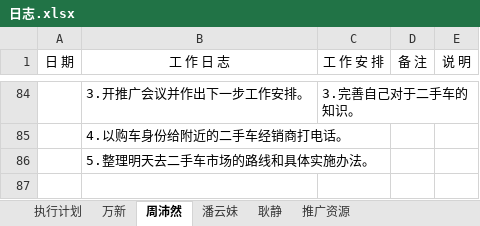
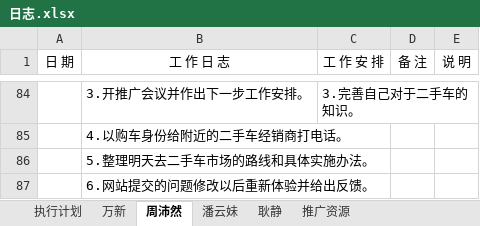
Before and after one commit to GPJxiaoshou/xiaoshou, an Excel workbook: 日志.xlsx, sheet 周沛然, drawn as a sheet; only a part is shown, gaps mark what is left out; values as stored, in another font and other column widths than the file's, no borders; the diff names each change by its address in the sheet, - before the commit and + after, or states it on an @@ line.

```diff
--- a/日志.xlsx (sheet 周沛然)
+++ b/日志.xlsx (sheet 周沛然)
+row 87:  | 6.网站提交的问题修改以后重新体验并给出反馈。
```
